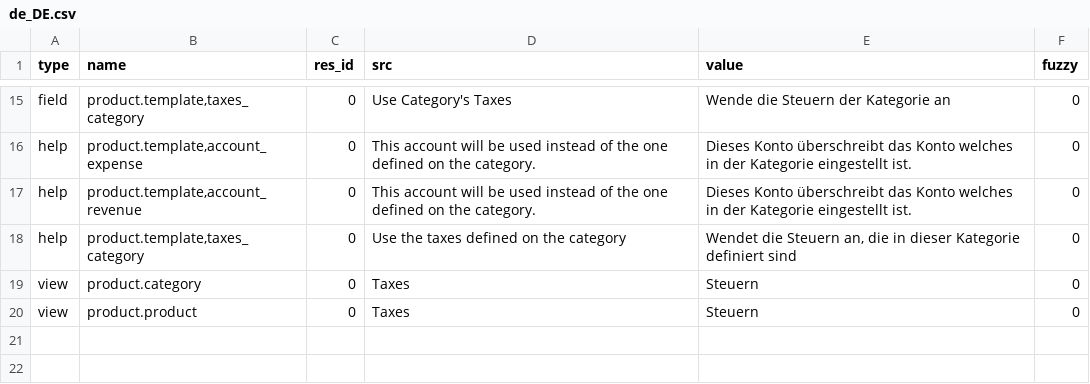
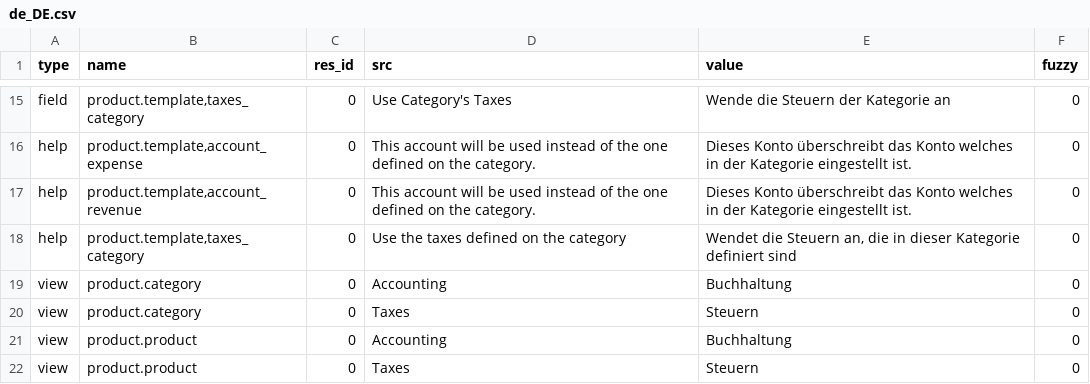
Before and after one commit to h4ck3rm1k3/account_product, a CSV file: de_DE.csv, drawn as a sheet; only a part is shown, gaps mark what is left out.

Commit message:
updated translation for de_DE

```diff
--- a/de_DE.csv
+++ b/de_DE.csv
@@ -18,3 +18,5 @@ help,"product.template,account_revenue",0,This account will be used instead of t
 help,"product.template,taxes_category",0,Use the taxes defined on the category,"Wendet die Steuern an, die in dieser Kategorie definiert sind",0
+view,product.category,0,Accounting,Buchhaltung,0
 view,product.category,0,Taxes,Steuern,0
+view,product.product,0,Accounting,Buchhaltung,0
 view,product.product,0,Taxes,Steuern,0
```
